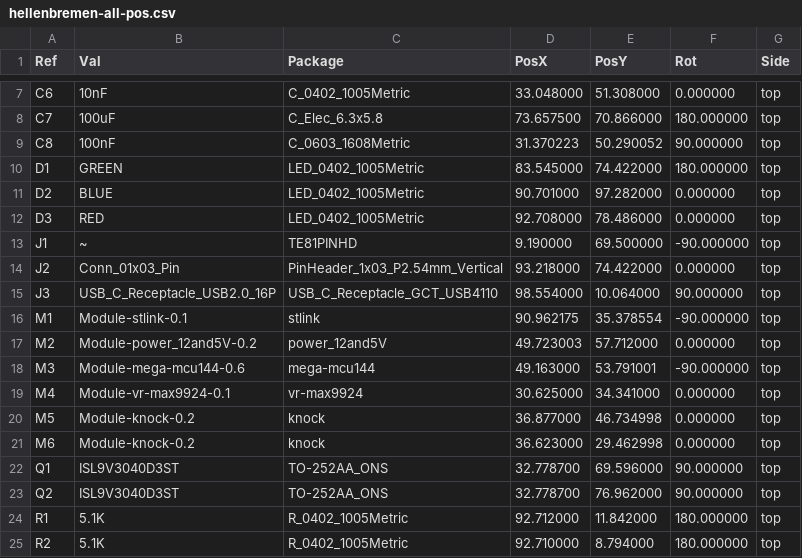
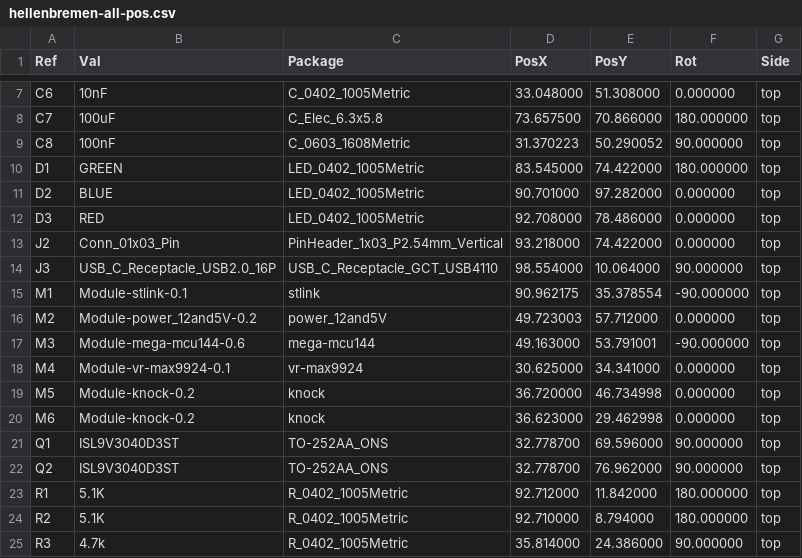
Before and after one commit to P4ulBr4ndt/hellen-bremen, a CSV file: gerber/hellenbremen-all-pos.csv, drawn as a sheet; only a part is shown, gaps mark what is left out; the shorter side is filled out with more unchanged rows.

```diff
--- a/gerber/hellenbremen-all-pos.csv
+++ b/gerber/hellenbremen-all-pos.csv
@@ -12,3 +12,2 @@ Ref,Val,Package,PosX,PosY,Rot,Side
 "D3","RED","LED_0402_1005Metric",92.708000,78.486000,0.000000,top
-"J1","~","TE81PINHD",9.190000,69.500000,-90.000000,top
 "J2","Conn_01x03_Pin","PinHeader_1x03_P2.54mm_Vertical",93.218000,74.422000,0.000000,top
@@ -19,3 +18,3 @@ Ref,Val,Package,PosX,PosY,Rot,Side
 "M4","Module-vr-max9924-0.1","vr-max9924",30.625000,34.341000,0.000000,top
-"M5","Module-knock-0.2","knock",36.877000,46.734998,0.000000,top
+"M5","Module-knock-0.2","knock",36.720000,46.734998,0.000000,top
 "M6","Module-knock-0.2","knock",36.623000,29.462998,0.000000,top
```
Also changed, not shown: 15 other files.
